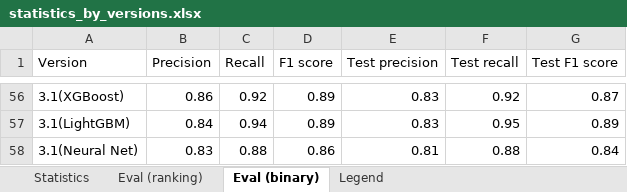
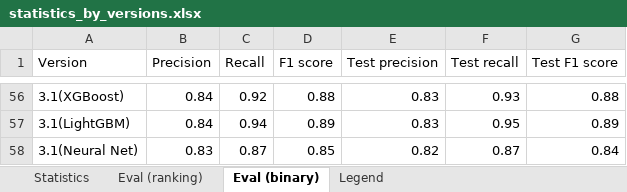
Before and after one commit to jelenadjuric01/Software-Disambiguation, an Excel workbook: statistics_by_versions.xlsx, sheet Eval (binary), drawn as a sheet; only a part is shown, gaps mark what is left out; values as stored, in another font and other column widths than the file's, no borders; the diff covers the shown part only; the diff names each change by its address in the sheet, - before the commit and + after, or states it on an @@ line.

```diff
--- a/statistics_by_versions.xlsx (sheet Eval (binary))
+++ b/statistics_by_versions.xlsx (sheet Eval (binary))
-B56 (Precision): 0.86
+B56 (Precision): 0.84
-D56 (F1 score): 0.89
+D56 (F1 score): 0.88
-F56 (Test recall): 0.92
+F56 (Test recall): 0.93
-G56 (Test F1 score): 0.87
+G56 (Test F1 score): 0.88
-C58 (Recall): 0.88
+C58 (Recall): 0.87
-D58 (F1 score): 0.86
+D58 (F1 score): 0.85
-E58 (Test precision): 0.81
+E58 (Test precision): 0.82
-F58 (Test recall): 0.88
+F58 (Test recall): 0.87
```
Also changed, not shown: 3 added rows, 3 removed rows and 24 edited cells elsewhere in this sheet, 5 other files.
